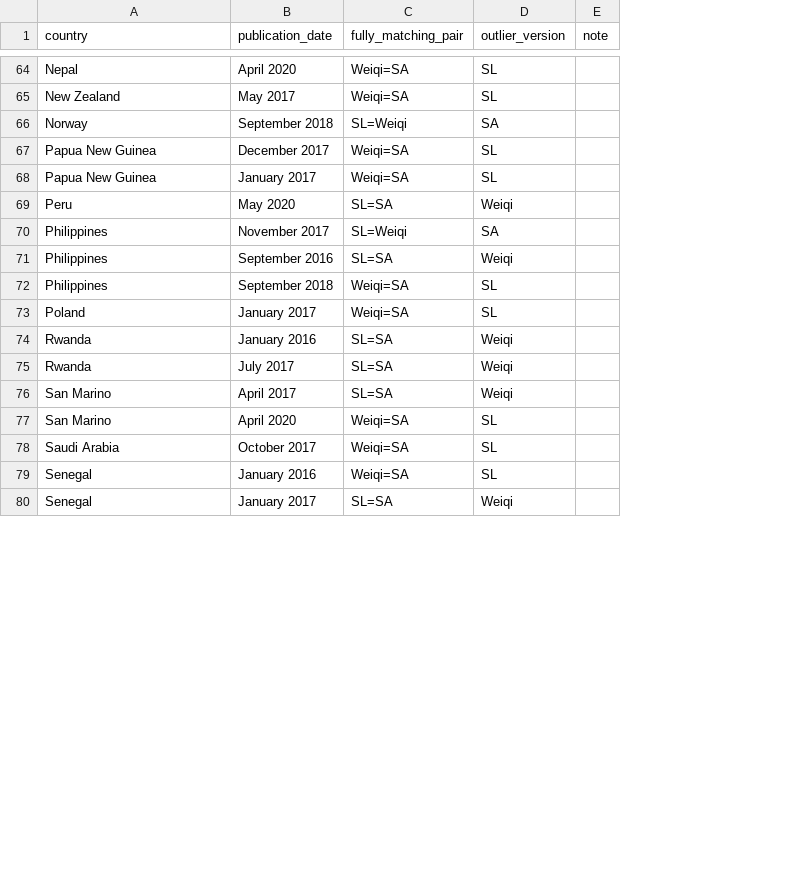
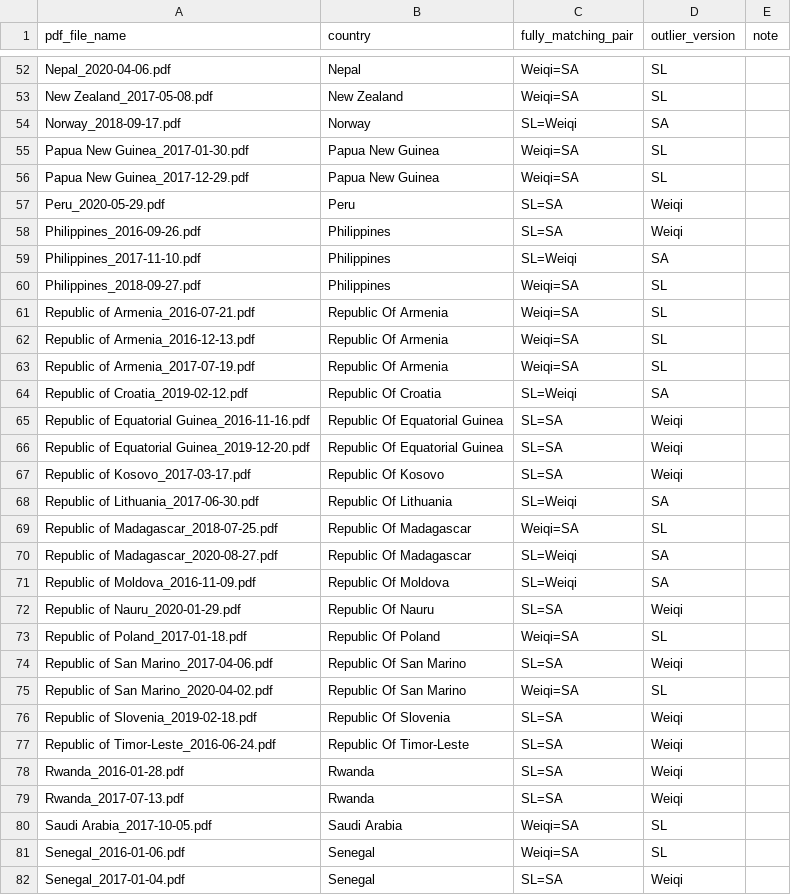
Before and after one commit to Littlepear000/SFA, a CSV file: output/2016-2020/compiled_csv/three_way_sl_weiqi_sa_two_of_three_match_20260917.csv, drawn as a sheet; only a part is shown, gaps mark what is left out; removed rows and columns are numbered as before the commit, all else as after; the diff covers the shown part only; the diff names each change by its address in the sheet, - before the commit and + after, or states it on an @@ line.

```diff
--- a/output/2016-2020/compiled_csv/three_way_sl_weiqi_sa_two_of_three_match_20260917.csv
+++ b/output/2016-2020/compiled_csv/three_way_sl_weiqi_sa_two_of_three_match_20260917.csv
+column A (pdf_file_name), rows 52-57: Nepal_2020-04-06.pdf | New Zealand_2017-05-08.pdf | Norway_2018-09-17.pdf | Papua New Guinea_2017-01-30.pdf | Papua New Guinea_2017-12-29.pdf | Peru_2020-05-29.pdf; rows 59-60: Philippines_2017-11-10.pdf | Philippines_2018-09-27.pdf; row 73: Republic of Poland_2017-01-18.pdf; rows 78-82: Rwanda_2016-01-28.pdf | Rwanda_2017-07-13.pdf | Saudi Arabia_2017-10-05.pdf | Senegal_2016-01-06.pdf | Senegal_2017-01-04.pdf
-column B (publication_date), rows 64-70: April 2020 | May 2017 | September 2018 | December 2017 | January 2017 | May 2020 | November 2017; rows 72-75: September 2018 | January 2017 | January 2016 | July 2017; rows 78-80: October 2017 | January 2016 | January 2017
@@ row 71 moved to row 58: Philippines_2016-09-26.pdf @@
+row 61: Republic of Armenia_2016-07-21.pdf | Republic Of Armenia | Weiqi=SA | SL
+row 62: Republic of Armenia_2016-12-13.pdf | Republic Of Armenia | Weiqi=SA | SL
+row 63: Republic of Armenia_2017-07-19.pdf | Republic Of Armenia | Weiqi=SA | SL
+row 64: Republic of Croatia_2019-02-12.pdf | Republic Of Croatia | SL=Weiqi | SA
+row 65: Republic of Equatorial Guinea_2016-11-16.pdf | Republic Of Equatorial Guinea | SL=SA | Weiqi
+row 66: Republic of Equatorial Guinea_2019-12-20.pdf | Republic Of Equatorial Guinea | SL=SA | Weiqi
+row 67: Republic of Kosovo_2017-03-17.pdf | Republic Of Kosovo | SL=SA | Weiqi
+row 68: Republic of Lithuania_2017-06-30.pdf | Republic Of Lithuania | SL=Weiqi | SA
+row 69: Republic of Madagascar_2018-07-25.pdf | Republic Of Madagascar | Weiqi=SA | SL
+row 70: Republic of Madagascar_2020-08-27.pdf | Republic Of Madagascar | SL=Weiqi | SA
+row 71: Republic of Moldova_2016-11-09.pdf | Republic Of Moldova | SL=Weiqi | SA
+row 72: Republic of Nauru_2020-01-29.pdf | Republic Of Nauru | SL=SA | Weiqi
-B73 (country): Poland
+B73 (country): Republic Of Poland
+row 74: Republic of San Marino_2017-04-06.pdf | Republic Of San Marino | SL=SA | Weiqi
+row 75: Republic of San Marino_2020-04-02.pdf | Republic Of San Marino | Weiqi=SA | SL
+row 76: Republic of Slovenia_2019-02-18.pdf | Republic Of Slovenia | SL=SA | Weiqi
+row 77: Republic of Timor-Leste_2016-06-24.pdf | Republic Of Timor-Leste | SL=SA | Weiqi
-row 76: San Marino | April 2017 | SL=SA | Weiqi
-row 77: San Marino | April 2020 | Weiqi=SA | SL
```
Also changed, not shown: 5 added rows, 19 removed rows, 5 moved rows and 9 edited cells elsewhere in this file, output/2016-2020/compiled_csv/three_way_sl_weiqi_sa_disagreement_list_20260917.csv, 3 other files.
